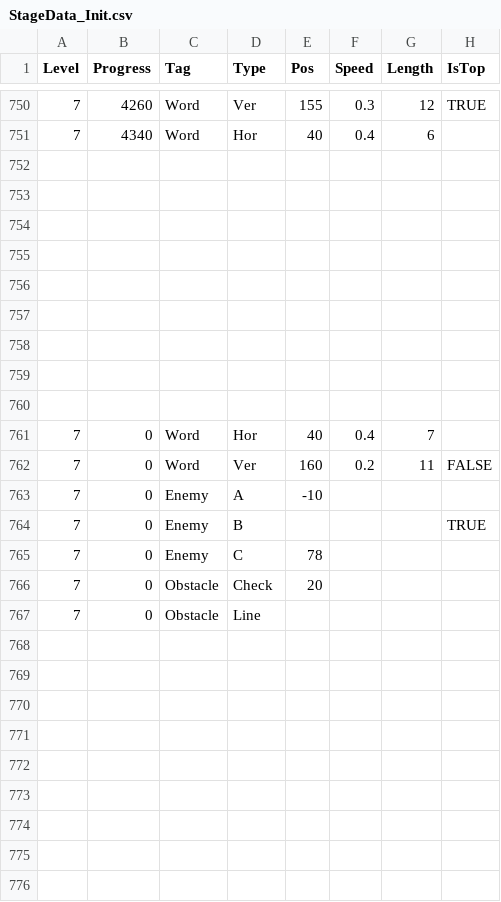
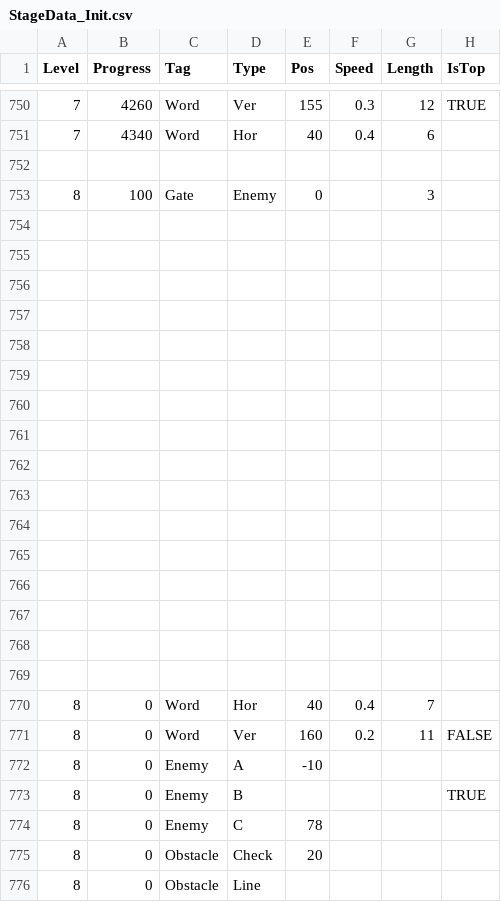
Before and after one commit to 77samp77/Sheeting, a CSV file: Assets/CSV/StageData_Init.csv, drawn as a sheet; only a part is shown, gaps mark what is left out.

Commit message:
Init.csvに"Gate"追加

```diff
--- a/Assets/CSV/StageData_Init.csv
+++ b/Assets/CSV/StageData_Init.csv
@@ -752,2 +752,3 @@ Level,Progress,Tag,Type,Pos,Speed,Length,IsTop
 ,,,,,,,
+8,100,Gate,Enemy,0,,3,
 ,,,,,,,
@@ -760,8 +761,16 @@ Level,Progress,Tag,Type,Pos,Speed,Length,IsTop
 ,,,,,,,
-7,0,Word,Hor,40,0.4,7,
-7,0,Word,Ver,160,0.2,11,FALSE
-7,0,Enemy,A,-10,,,
-7,0,Enemy,B,,,,TRUE
-7,0,Enemy,C,78,,,
-7,0,Obstacle,Check,20,,,
-7,0,Obstacle,Line,,,,
+,,,,,,,
+,,,,,,,
+,,,,,,,
+,,,,,,,
+,,,,,,,
+,,,,,,,
+,,,,,,,
+,,,,,,,
+8,0,Word,Hor,40,0.4,7,
+8,0,Word,Ver,160,0.2,11,FALSE
+8,0,Enemy,A,-10,,,
+8,0,Enemy,B,,,,TRUE
+8,0,Enemy,C,78,,,
+8,0,Obstacle,Check,20,,,
+8,0,Obstacle,Line,,,,
```
Also changed, not shown: Assets/CSV/StageData_Base.csv, 3 other files.
